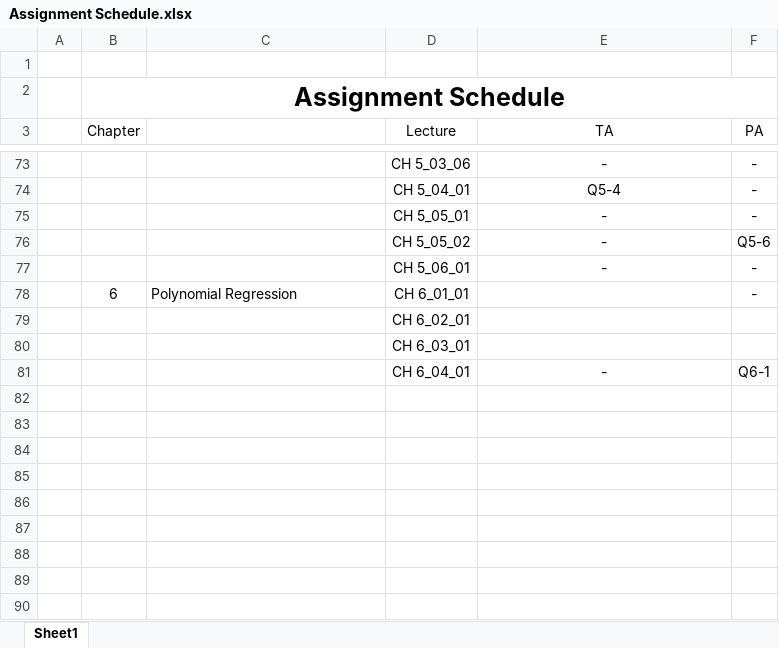
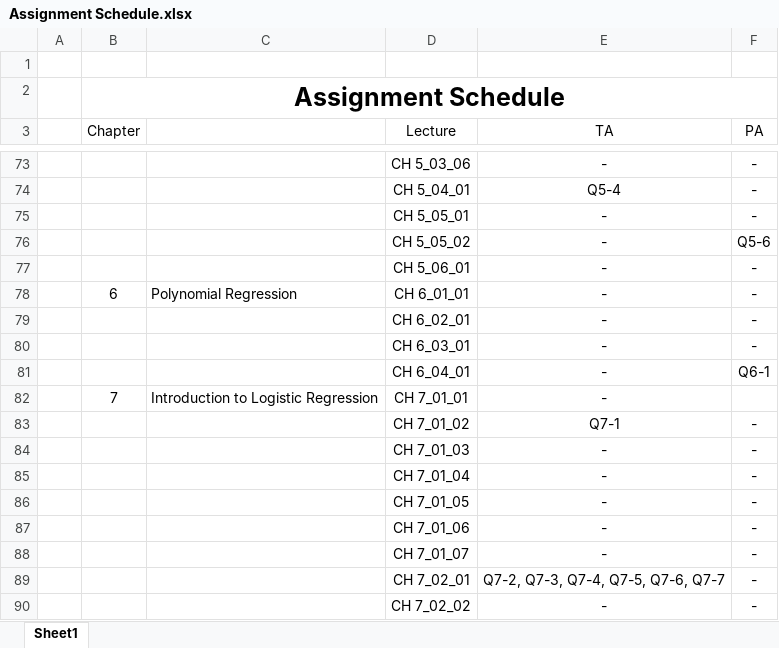
Before and after one commit to ShinKS00/The-Principles-of-Deep-Learning1-Artificial-Neurons, an Excel workbook: Assignment Schedule.xlsx, sheet Sheet1, drawn as a sheet; only a part is shown, gaps mark what is left out; values as stored, in another font and other column widths than the file's, no borders; table styles not drawn; removed rows and columns are numbered as before the commit, all else as after; the diff names each change by its address in the sheet, - before the commit and + after, or states it on an @@ line.

```diff
--- a/Assignment Schedule.xlsx (sheet Sheet1)
+++ b/Assignment Schedule.xlsx (sheet Sheet1)
-E78 (TA): (empty)
+E78 (TA): -
-row 79:  |  |  | CH 6_02_01
-row 80:  |  |  | CH 6_03_01
+row 79:  |  |  | CH 6_02_01 | - | -
+row 80:  |  |  | CH 6_03_01 | - | -
+row 82:  | 7 | Introduction to Logistic Regression | CH 7_01_01 | -
+row 83:  |  |  | CH 7_01_02 | Q7-1 | -
+row 84:  |  |  | CH 7_01_03 | - | -
+row 85:  |  |  | CH 7_01_04 | - | -
+row 86:  |  |  | CH 7_01_05 | - | -
+row 87:  |  |  | CH 7_01_06 | - | -
+row 88:  |  |  | CH 7_01_07 | - | -
+row 89:  |  |  | CH 7_02_01 | Q7-2, Q7-3, Q7-4, Q7-5, Q7-6, Q7-7 | -
+row 90:  |  |  | CH 7_02_02 | - | -
```
Also changed, not shown: 9 other files.
